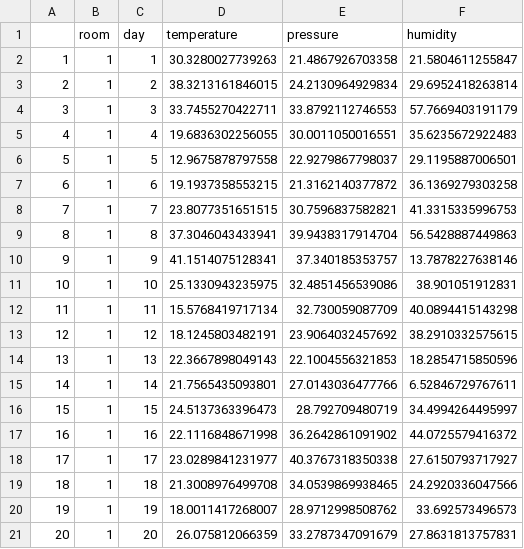
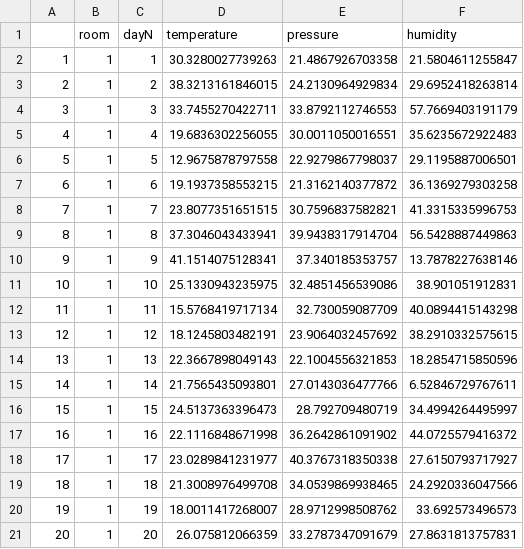
Before and after one commit to alexey-luchinsky/simpleBSM, a CSV file: all_df.csv, drawn as a sheet.

```diff
--- a/all_df.csv
+++ b/all_df.csv
@@ -1,2 +1,2 @@
-"","room","day","temperature","pressure","humidity"
+"","room","dayN","temperature","pressure","humidity"
 "1",1,1,30.3280027739263,21.4867926703358,21.5804611255847
```
Also changed, not shown: 2 other files.
